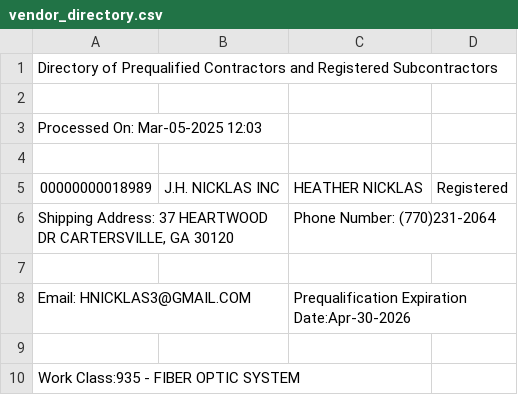
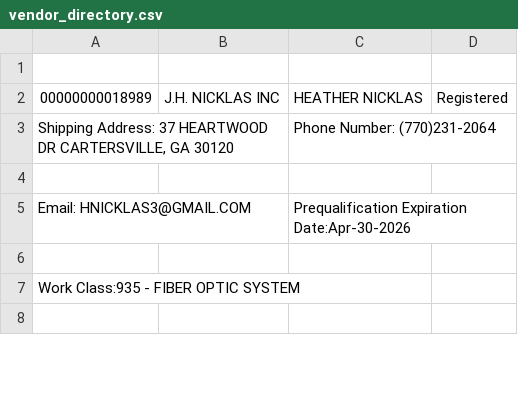
Before and after one commit to tejadev23/DOTBot_Prototype, a CSV file: vendor_directory.csv, drawn as a sheet; only a part is shown; the shorter side is filled out with more unchanged rows.

```diff
--- a/vendor_directory.csv
+++ b/vendor_directory.csv
@@ -1,4 +1 @@
-Directory of Prequalified Contractors and Registered Subcontractors,,,
-,,,
-Processed On: Mar-05-2025 12:03,,,
 ,,,
```
Also changed, not shown: 17 other files.
